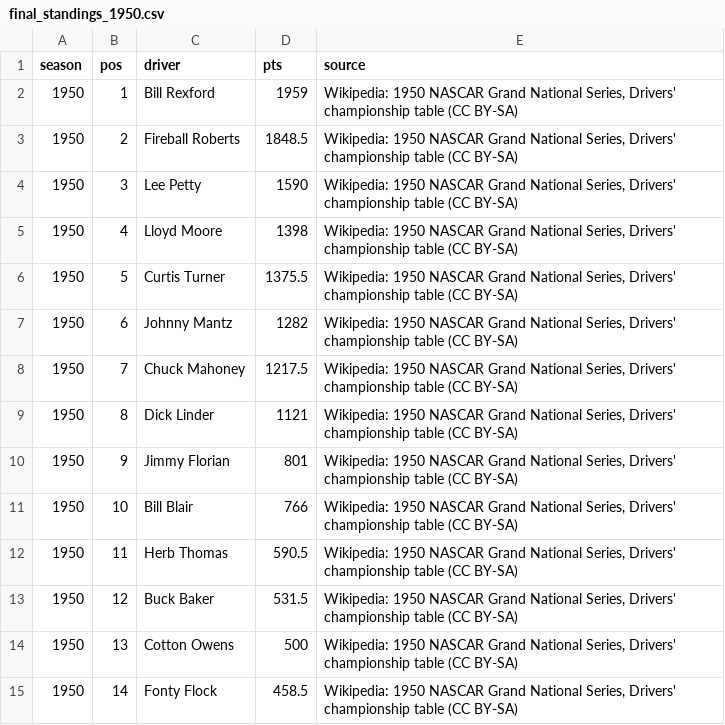
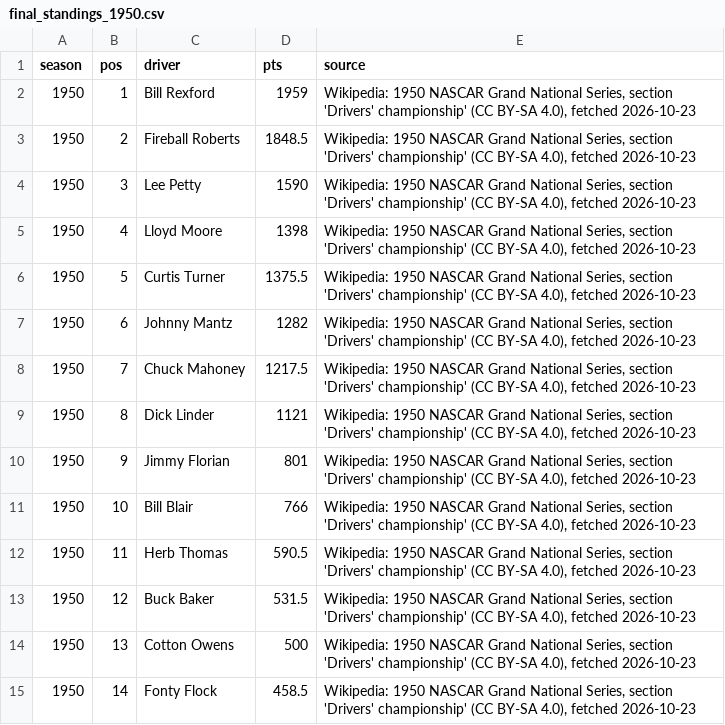
Before and after one commit to intelati26/nascarvis, a CSV file: curation/final_standings_1950.csv, drawn as a sheet; only a part is shown; the diff covers the shown part only.

```diff
--- a/curation/final_standings_1950.csv
+++ b/curation/final_standings_1950.csv
@@ -1,15 +1,15 @@
 season,pos,driver,pts,source
-1950,1,Bill Rexford,1959,"Wikipedia: 1950 NASCAR Grand National Series, Drivers' championship table (CC BY-SA)"
-1950,2,Fireball Roberts,1848.5,"Wikipedia: 1950 NASCAR Grand National Series, Drivers' championship table (CC BY-SA)"
-1950,3,Lee Petty,1590,"Wikipedia: 1950 NASCAR Grand National Series, Drivers' championship table (CC BY-SA)"
-1950,4,Lloyd Moore,1398,"Wikipedia: 1950 NASCAR Grand National Series, Drivers' championship table (CC BY-SA)"
-1950,5,Curtis Turner,1375.5,"Wikipedia: 1950 NASCAR Grand National Series, Drivers' championship table (CC BY-SA)"
-1950,6,Johnny Mantz,1282,"Wikipedia: 1950 NASCAR Grand National Series, Drivers' championship table (CC BY-SA)"
-1950,7,Chuck Mahoney,1217.5,"Wikipedia: 1950 NASCAR Grand National Series, Drivers' championship table (CC BY-SA)"
-1950,8,Dick Linder,1121,"Wikipedia: 1950 NASCAR Grand National Series, Drivers' championship table (CC BY-SA)"
-1950,9,Jimmy Florian,801,"Wikipedia: 1950 NASCAR Grand National Series, Drivers' championship table (CC BY-SA)"
-1950,10,Bill Blair,766,"Wikipedia: 1950 NASCAR Grand National Series, Drivers' championship table (CC BY-SA)"
-1950,11,Herb Thomas,590.5,"Wikipedia: 1950 NASCAR Grand National Series, Drivers' championship table (CC BY-SA)"
-1950,12,Buck Baker,531.5,"Wikipedia: 1950 NASCAR Grand National Series, Drivers' championship table (CC BY-SA)"
-1950,13,Cotton Owens,500,"Wikipedia: 1950 NASCAR Grand National Series, Drivers' championship table (CC BY-SA)"
-1950,14,Fonty Flock,458.5,"Wikipedia: 1950 NASCAR Grand National Series, Drivers' championship table (CC BY-SA)"
+1950,1,Bill Rexford,1959,"Wikipedia: 1950 NASCAR Grand National Series, section 'Drivers' championship' (CC BY-SA 4.0), fetched 2026-10-23"
+1950,2,Fireball Roberts,1848.5,"Wikipedia: 1950 NASCAR Grand National Series, section 'Drivers' championship' (CC BY-SA 4.0), fetched 2026-10-23"
+1950,3,Lee Petty,1590,"Wikipedia: 1950 NASCAR Grand National Series, section 'Drivers' championship' (CC BY-SA 4.0), fetched 2026-10-23"
+1950,4,Lloyd Moore,1398,"Wikipedia: 1950 NASCAR Grand National Series, section 'Drivers' championship' (CC BY-SA 4.0), fetched 2026-10-23"
+1950,5,Curtis Turner,1375.5,"Wikipedia: 1950 NASCAR Grand National Series, section 'Drivers' championship' (CC BY-SA 4.0), fetched 2026-10-23"
+1950,6,Johnny Mantz,1282,"Wikipedia: 1950 NASCAR Grand National Series, section 'Drivers' championship' (CC BY-SA 4.0), fetched 2026-10-23"
+1950,7,Chuck Mahoney,1217.5,"Wikipedia: 1950 NASCAR Grand National Series, section 'Drivers' championship' (CC BY-SA 4.0), fetched 2026-10-23"
+1950,8,Dick Linder,1121,"Wikipedia: 1950 NASCAR Grand National Series, section 'Drivers' championship' (CC BY-SA 4.0), fetched 2026-10-23"
+1950,9,Jimmy Florian,801,"Wikipedia: 1950 NASCAR Grand National Series, section 'Drivers' championship' (CC BY-SA 4.0), fetched 2026-10-23"
+1950,10,Bill Blair,766,"Wikipedia: 1950 NASCAR Grand National Series, section 'Drivers' championship' (CC BY-SA 4.0), fetched 2026-10-23"
+1950,11,Herb Thomas,590.5,"Wikipedia: 1950 NASCAR Grand National Series, section 'Drivers' championship' (CC BY-SA 4.0), fetched 2026-10-23"
+1950,12,Buck Baker,531.5,"Wikipedia: 1950 NASCAR Grand National Series, section 'Drivers' championship' (CC BY-SA 4.0), fetched 2026-10-23"
+1950,13,Cotton Owens,500,"Wikipedia: 1950 NASCAR Grand National Series, section 'Drivers' championship' (CC BY-SA 4.0), fetched 2026-10-23"
+1950,14,Fonty Flock,458.5,"Wikipedia: 1950 NASCAR Grand National Series, section 'Drivers' championship' (CC BY-SA 4.0), fetched 2026-10-23"
```
Also changed, not shown: 48 edited cells elsewhere in this file, curation/discrepancies.csv, curation/dns_rows_1975_2003.csv, 6 other files.
